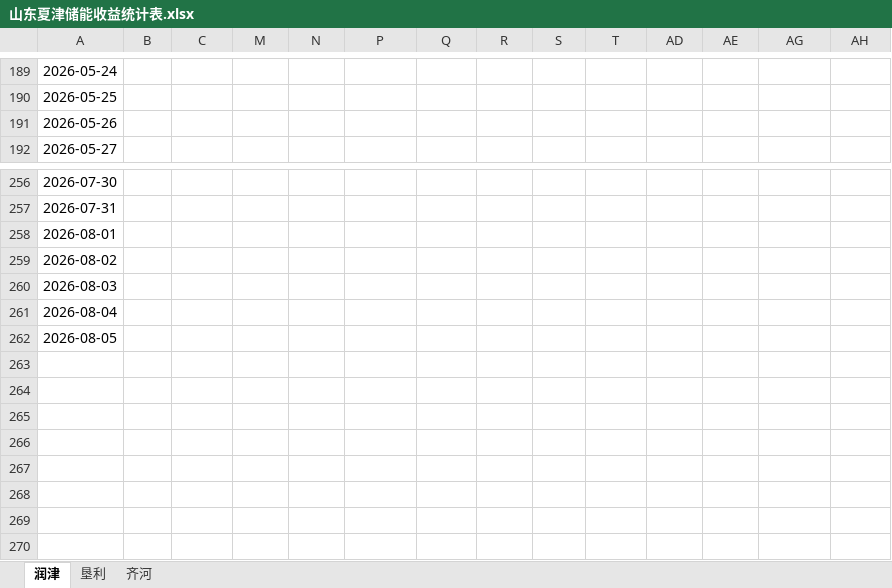
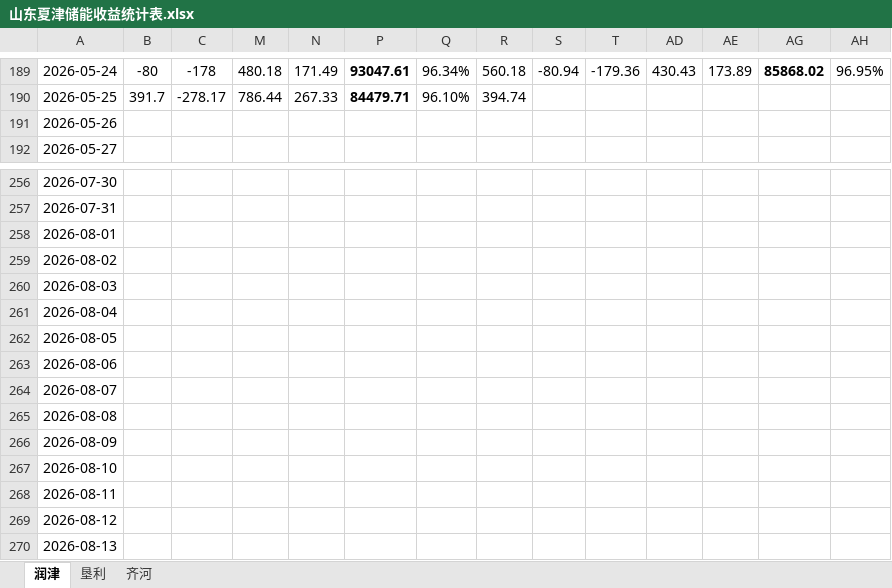
Before and after one commit to mapengbao-cloud/Storage_Strategy, an Excel workbook: 05 Review_Dashboard_and _weeklyreport/output/山东夏津储能收益统计表.xlsx, sheet 润津, drawn as a sheet; only a part is shown, gaps mark what is left out; values as stored, in another font and other column widths than the file's, no borders; rows hold the shown columns only; the diff covers the shown part only; the diff names each change by its address in the sheet, - before the commit and + after, or states it on an @@ line.

```diff
--- a/05 Review_Dashboard_and _weeklyreport/output/山东夏津储能收益统计表.xlsx (sheet 润津)
+++ b/05 Review_Dashboard_and _weeklyreport/output/山东夏津储能收益统计表.xlsx (sheet 润津)
-B189: (empty)
+B189: -80
-C189: (empty)
+C189: -178
-M189: (empty)
+M189: 480.18
-N189: (empty)
+N189: 171.49
-P189: (empty)
+P189: 93047.61
-Q189: (empty)
+Q189: 96.34%
-R189: (empty)
+R189: 560.18
-S189: (empty)
+S189: -80.94
-T189: (empty)
+T189: -179.36
-AD189: (empty)
+AD189: 430.43
-AE189: (empty)
+AE189: 173.89
-AG189: (empty)
+AG189: 85868.02
-AH189: (empty)
+AH189: 96.95%
-B190: (empty)
+B190: 391.7
-C190: (empty)
+C190: -278.17
-M190: (empty)
+M190: 786.44
-N190: (empty)
+N190: 267.33
-P190: (empty)
+P190: 84479.71
-Q190: (empty)
+Q190: 96.10%
-R190: (empty)
+R190: 394.74
+row 263: 2026-08-06
+row 264: 2026-08-07
+row 265: 2026-08-08
+row 266: 2026-08-09
+row 267: 2026-08-10
+row 268: 2026-08-11
+row 269: 2026-08-12
+row 270: 2026-08-13
```
Also changed, not shown: 118 edited cells elsewhere in this sheet, hidden cells, 41 other files.
